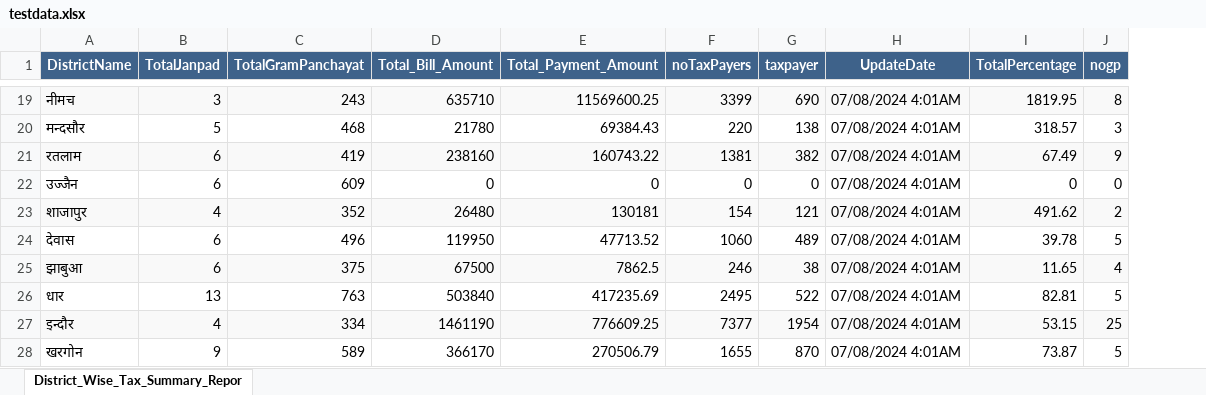
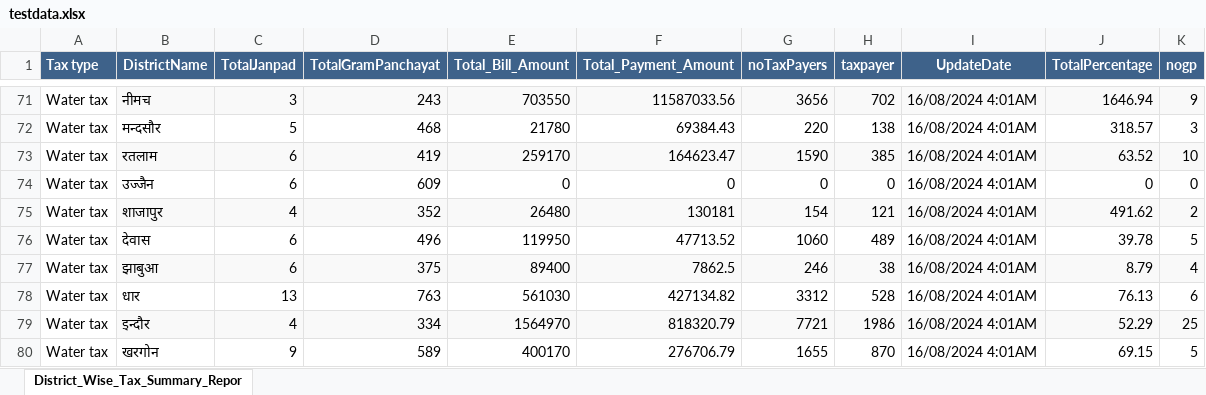
Before and after one commit to suseel96/panchayatraj_chatbot, an Excel workbook: testdata.xlsx, sheet District_Wise_Tax_Summary_Repor, drawn as a sheet; only a part is shown, gaps mark what is left out; values as stored, in another font and other column widths than the file's, no borders; addresses are those after the commit; the diff covers the shown part only; the diff names each change by its address in the sheet, - before the commit and + after, or states it on an @@ line.

Commit message:
water tax and property tax added

```diff
--- a/testdata.xlsx (sheet District_Wise_Tax_Summary_Repor)
+++ b/testdata.xlsx (sheet District_Wise_Tax_Summary_Repor)
+column A (Tax type), rows 71-80: all Water tax
-E71 (Total_Bill_Amount): 635710
+E71 (Total_Bill_Amount): 703550
-F71 (Total_Payment_Amount): 11569600.25
+F71 (Total_Payment_Amount): 11587033.56
-G71 (noTaxPayers): 3399
+G71 (noTaxPayers): 3656
-H71 (taxpayer): 690
+H71 (taxpayer): 702
-I71:I80 (UpdateDate): 07/08/2024 4:01AM
+I71:I80 (UpdateDate): 16/08/2024 4:01AM
-J71 (TotalPercentage): 1819.95
+J71 (TotalPercentage): 1646.94
-K71 (nogp): 8
+K71 (nogp): 9
-E73 (Total_Bill_Amount): 238160
+E73 (Total_Bill_Amount): 259170
-F73 (Total_Payment_Amount): 160743.22
+F73 (Total_Payment_Amount): 164623.47
-G73 (noTaxPayers): 1381
+G73 (noTaxPayers): 1590
-H73 (taxpayer): 382
+H73 (taxpayer): 385
-J73 (TotalPercentage): 67.49
+J73 (TotalPercentage): 63.52
-K73 (nogp): 9
+K73 (nogp): 10
-E77 (Total_Bill_Amount): 67500
+E77 (Total_Bill_Amount): 89400
-J77 (TotalPercentage): 11.65
+J77 (TotalPercentage): 8.79
-E78 (Total_Bill_Amount): 503840
+E78 (Total_Bill_Amount): 561030
-F78 (Total_Payment_Amount): 417235.69
+F78 (Total_Payment_Amount): 427134.82
-G78 (noTaxPayers): 2495
+G78 (noTaxPayers): 3312
-H78 (taxpayer): 522
+H78 (taxpayer): 528
-J78 (TotalPercentage): 82.81
+J78 (TotalPercentage): 76.13
-K78 (nogp): 5
+K78 (nogp): 6
-E79 (Total_Bill_Amount): 1461190
+E79 (Total_Bill_Amount): 1564970
-F79 (Total_Payment_Amount): 776609.25
+F79 (Total_Payment_Amount): 818320.79
-G79 (noTaxPayers): 7377
+G79 (noTaxPayers): 7721
-H79 (taxpayer): 1954
+H79 (taxpayer): 1986
-J79 (TotalPercentage): 53.15
+J79 (TotalPercentage): 52.29
-E80 (Total_Bill_Amount): 366170
+E80 (Total_Bill_Amount): 400170
-F80 (Total_Payment_Amount): 270506.79
+F80 (Total_Payment_Amount): 276706.79
-J80 (TotalPercentage): 73.87
+J80 (TotalPercentage): 69.15
```
Also changed, not shown: 52 added rows and 151 edited cells elsewhere in this sheet, 5 other files.
